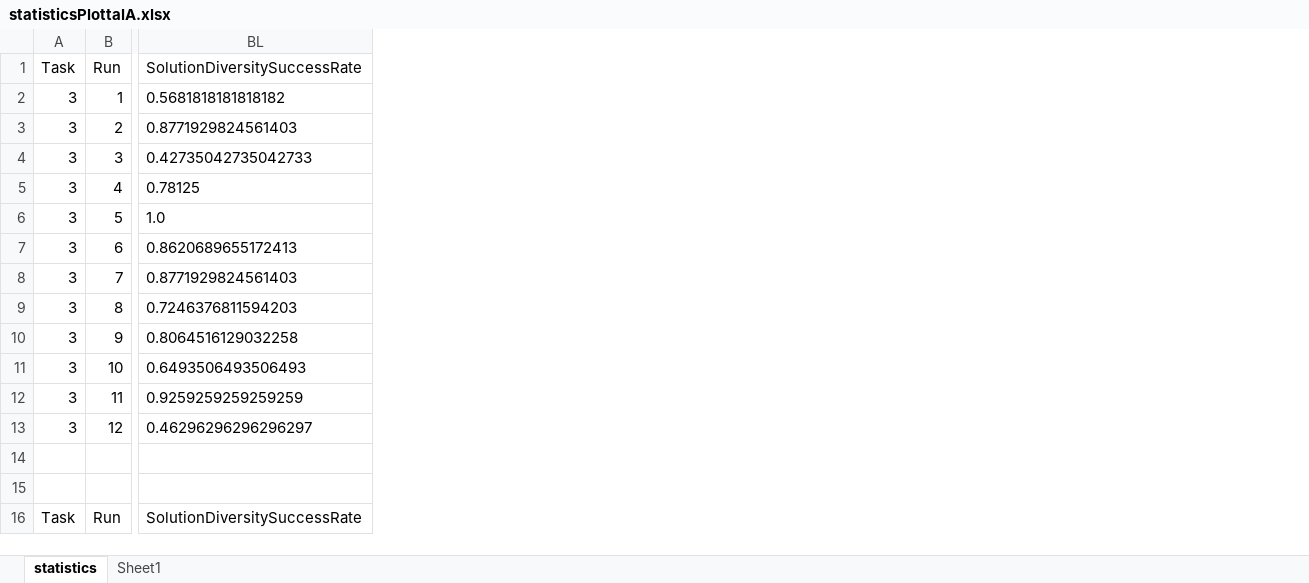
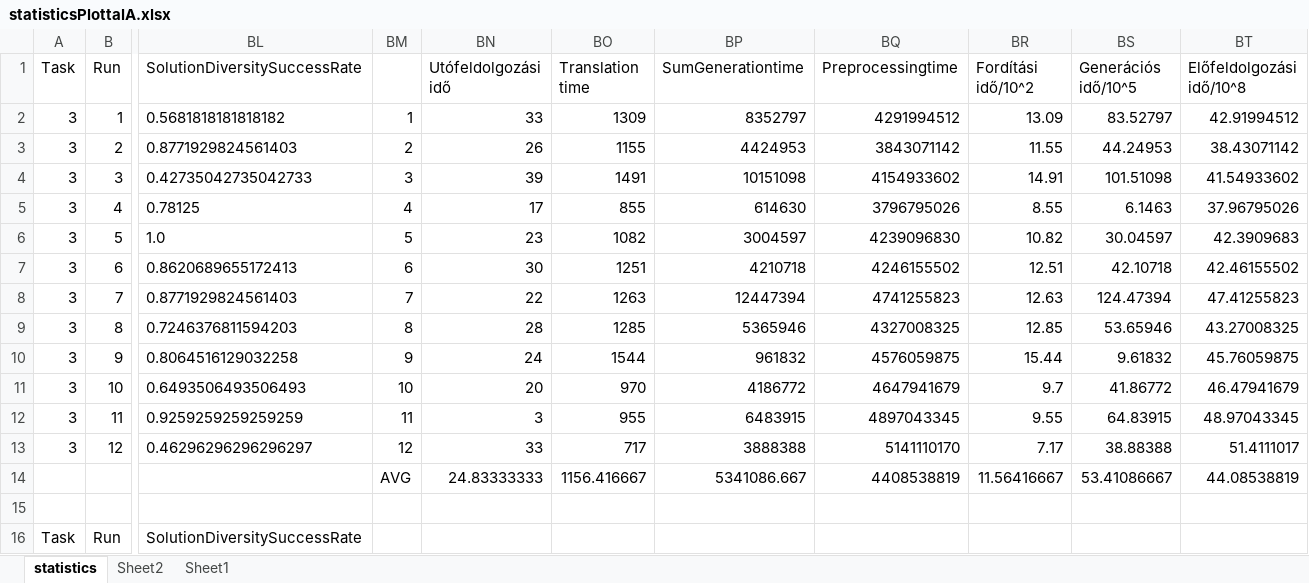
Before and after one commit to marcsika96/tdk_beko_latex, an Excel workbook: statisticsPlottalA.xlsx, sheet statistics, drawn as a sheet; only a part is shown, gaps mark what is left out; values as stored, in another font and other column widths than the file's, no borders; charts and pictures not drawn; rows hold the shown columns only; the diff names each change by its address in the sheet, - before the commit and + after, or states it on an @@ line.

```diff
--- a/statisticsPlottalA.xlsx (sheet statistics)
+++ b/statisticsPlottalA.xlsx (sheet statistics)
+sheet tab: Sheet2
+column BM, rows 2-14: 1 | 2 | 3 | 4 | 5 | 6 | 7 | 8 | 9 | 10 | 11 | 12 | AVG
+column BN (Utófeldolgozási idő), rows 2-14: 33 | 26 | 39 | 17 | 23 | 30 | 22 | 28 | 24 | 20 | 3 | 33 | 24.83333333
+column BO (Translation time), rows 2-14: 1309 | 1155 | 1491 | 855 | 1082 | 1251 | 1263 | 1285 | 1544 | 970 | 955 | 717 | 1156.416667
+column BP (SumGenerationtime), rows 2-14: 8352797 | 4424953 | 10151098 | 614630 | 3004597 | 4210718 | 12447394 | 5365946 | 961832 | 4186772 | 6483915 | 3888388 | 5341086.667
+column BQ (Preprocessingtime), rows 2-14: 4291994512 | 3843071142 | 4154933602 | 3796795026 | 4239096830 | 4246155502 | 4741255823 | 4327008325 | 4576059875 | 4647941679 | 4897043345 | 5141110170 | 4408538819
+column BR (Fordítási idő/10^2), rows 2-14: 13.09 | 11.55 | 14.91 | 8.55 | 10.82 | 12.51 | 12.63 | 12.85 | 15.44 | 9.7 | 9.55 | 7.17 | 11.56416667
+column BS (Generációs idő/10^5), rows 2-14: 83.52797 | 44.24953 | 101.51098 | 6.1463 | 30.04597 | 42.10718 | 124.47394 | 53.65946 | 9.61832 | 41.86772 | 64.83915 | 38.88388 | 53.41086667
+column BT (Előfeldolgozási idő/10^8), rows 2-14: 42.91994512 | 38.43071142 | 41.54933602 | 37.96795026 | 42.3909683 | 42.46155502 | 47.41255823 | 43.27008325 | 45.76059875 | 46.47941679 | 48.97043345 | 51.4111017 | 44.08538819
-row 14: (empty)
+row 14:  |  |  | AVG | 24.83333333 | 1156.416667 | 5341086.667 | 4408538819 | 11.56416667 | 53.41086667 | 44.08538819
```
Also changed, not shown: charts or pictures, 6 other files.
